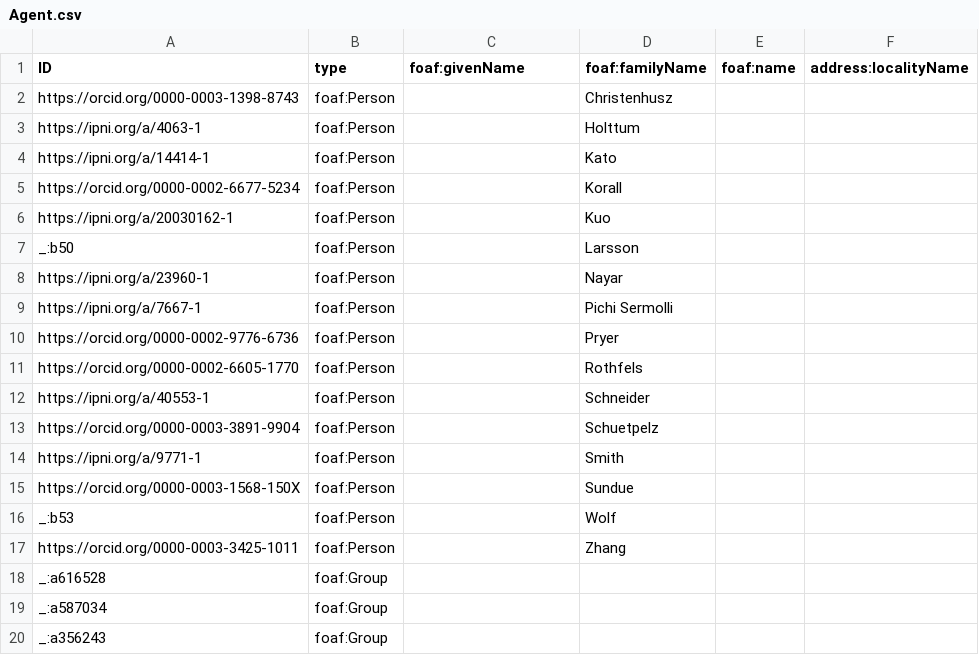
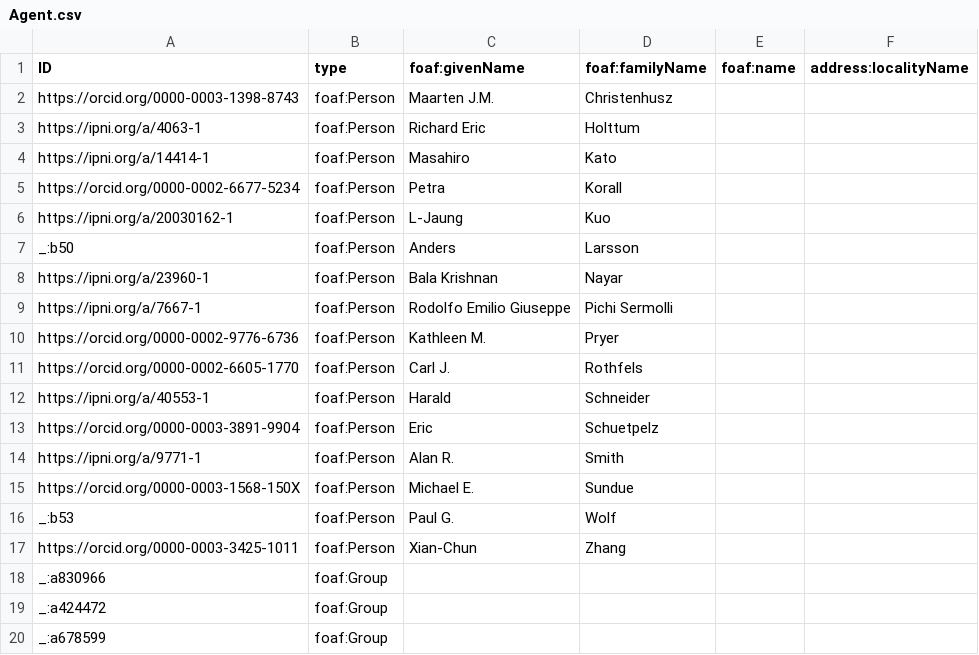
Before and after one commit to tdwg/tcs2, a CSV file: recipes/eupolypods-rothfels-2012/datapackage/Agent.csv, drawn as a sheet.

Commit message:
update recipes/eupolypods-rothfels-2012.jsonld
- correct foaf:givenname to foaf:givenName

```diff
--- a/recipes/eupolypods-rothfels-2012/datapackage/Agent.csv
+++ b/recipes/eupolypods-rothfels-2012/datapackage/Agent.csv
@@ -1,20 +1,20 @@
 ID,type,foaf:givenName,foaf:familyName,foaf:name,address:localityName
-https://orcid.org/0000-0003-1398-8743,foaf:Person,,Christenhusz,,
-https://ipni.org/a/4063-1,foaf:Person,,Holttum,,
-https://ipni.org/a/14414-1,foaf:Person,,Kato,,
-https://orcid.org/0000-0002-6677-5234,foaf:Person,,Korall,,
-https://ipni.org/a/20030162-1,foaf:Person,,Kuo,,
-_:b50,foaf:Person,,Larsson,,
-https://ipni.org/a/23960-1,foaf:Person,,Nayar,,
-https://ipni.org/a/7667-1,foaf:Person,,Pichi Sermolli,,
-https://orcid.org/0000-0002-9776-6736,foaf:Person,,Pryer,,
-https://orcid.org/0000-0002-6605-1770,foaf:Person,,Rothfels,,
-https://ipni.org/a/40553-1,foaf:Person,,Schneider,,
-https://orcid.org/0000-0003-3891-9904,foaf:Person,,Schuetpelz,,
-https://ipni.org/a/9771-1,foaf:Person,,Smith,,
-https://orcid.org/0000-0003-1568-150X,foaf:Person,,Sundue,,
-_:b53,foaf:Person,,Wolf,,
-https://orcid.org/0000-0003-3425-1011,foaf:Person,,Zhang,,
-_:a616528,foaf:Group,,,,
-_:a587034,foaf:Group,,,,
-_:a356243,foaf:Group,,,,
+https://orcid.org/0000-0003-1398-8743,foaf:Person,Maarten J.M.,Christenhusz,,
+https://ipni.org/a/4063-1,foaf:Person,Richard Eric,Holttum,,
+https://ipni.org/a/14414-1,foaf:Person,Masahiro,Kato,,
+https://orcid.org/0000-0002-6677-5234,foaf:Person,Petra,Korall,,
+https://ipni.org/a/20030162-1,foaf:Person,L-Jaung,Kuo,,
+_:b50,foaf:Person,Anders,Larsson,,
+https://ipni.org/a/23960-1,foaf:Person,Bala Krishnan,Nayar,,
+https://ipni.org/a/7667-1,foaf:Person,Rodolfo Emilio Giuseppe,Pichi Sermolli,,
+https://orcid.org/0000-0002-9776-6736,foaf:Person,Kathleen M.,Pryer,,
+https://orcid.org/0000-0002-6605-1770,foaf:Person,Carl J.,Rothfels,,
+https://ipni.org/a/40553-1,foaf:Person,Harald,Schneider,,
+https://orcid.org/0000-0003-3891-9904,foaf:Person,Eric,Schuetpelz,,
+https://ipni.org/a/9771-1,foaf:Person,Alan R.,Smith,,
+https://orcid.org/0000-0003-1568-150X,foaf:Person,Michael E.,Sundue,,
+_:b53,foaf:Person,Paul G.,Wolf,,
+https://orcid.org/0000-0003-3425-1011,foaf:Person,Xian-Chun,Zhang,,
+_:a830966,foaf:Group,,,,
+_:a424472,foaf:Group,,,,
+_:a678599,foaf:Group,,,,
```
Also changed, not shown: recipes/eupolypods-rothfels-2012/datapackage/BibliographicResource.csv, recipes/eupolypods-rothfels-2012/datapackage/GroupMember.csv, 1 other file.
